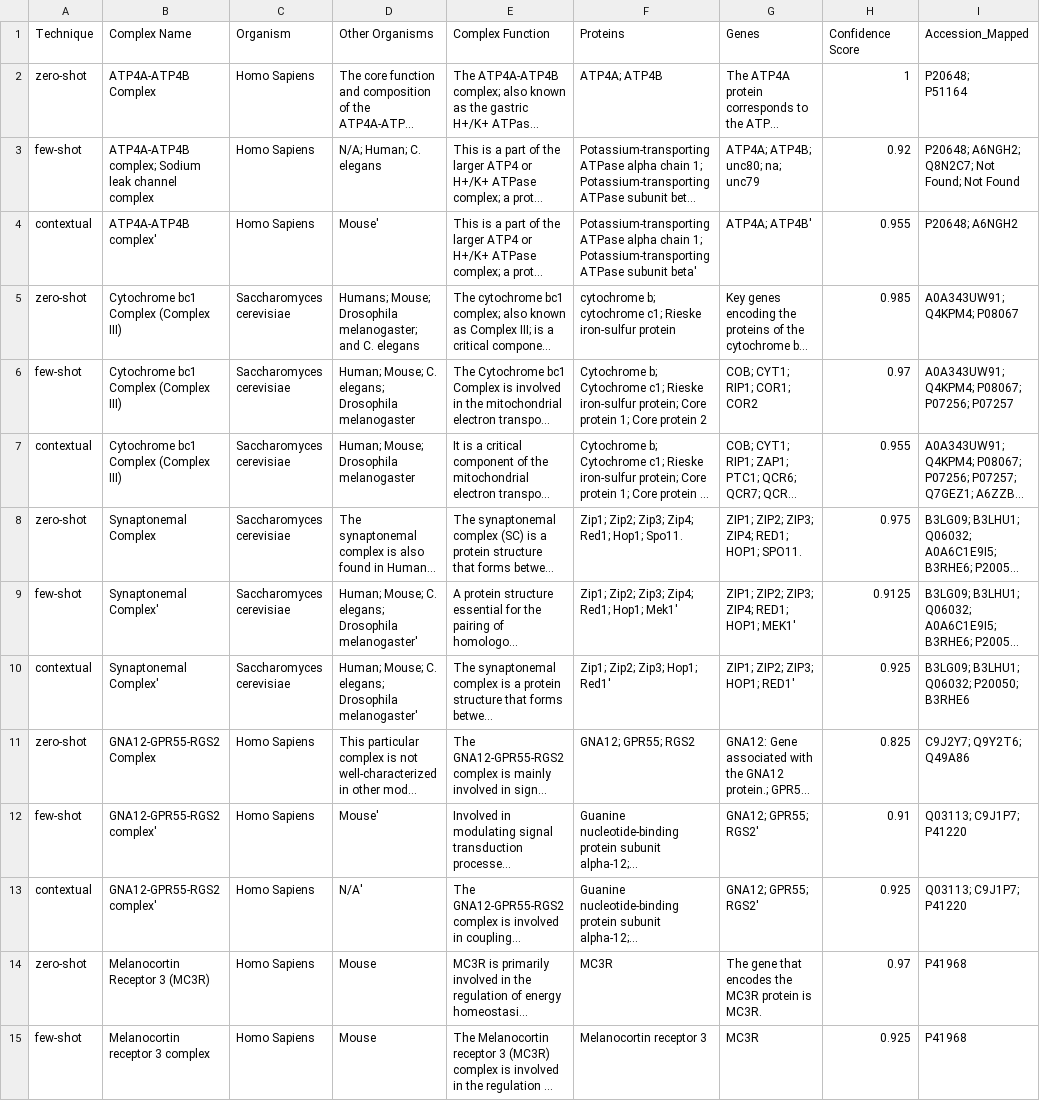
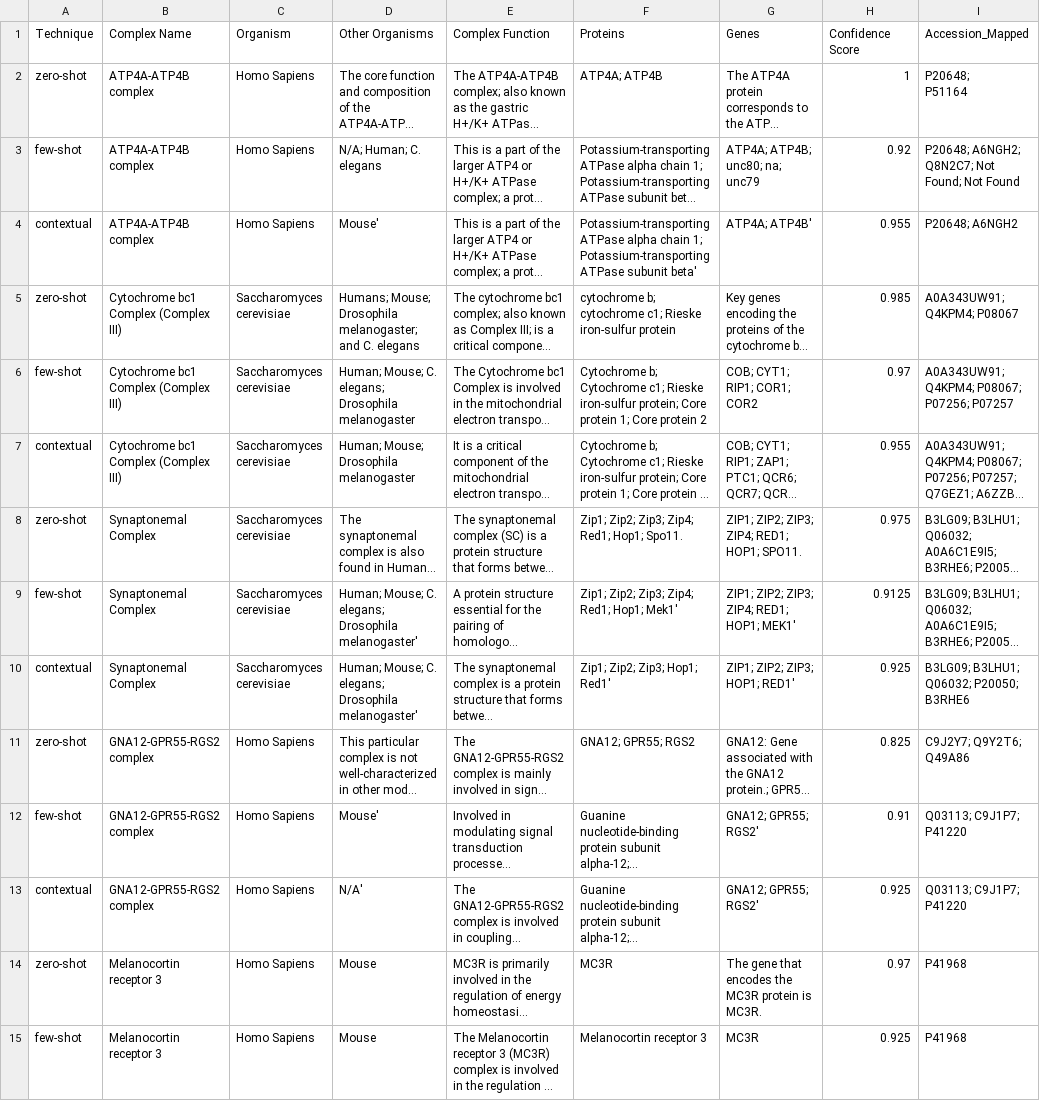
Before and after one commit to kashgupta01/MQP, a CSV file: gpt4o_mapping.csv, drawn as a sheet; only a part is shown; long unchanged cells end in …; the diff covers the shown part only; the diff names each change by its address in the sheet, - before the commit and + after, or states it on an @@ line.

```diff
--- a/gpt4o_mapping.csv
+++ b/gpt4o_mapping.csv
-B2 (Complex Name): ATP4A-ATP4B Complex
+B2 (Complex Name): ATP4A-ATP4B complex
-B3 (Complex Name): ATP4A-ATP4B complex; Sodium leak channel complex
+B3 (Complex Name): ATP4A-ATP4B complex
-B4 (Complex Name): ATP4A-ATP4B complex'
+B4 (Complex Name): ATP4A-ATP4B complex
-B9:B10 (Complex Name): Synaptonemal Complex'
+B9:B10 (Complex Name): Synaptonemal Complex
-B11 (Complex Name): GNA12-GPR55-RGS2 Complex
+B11 (Complex Name): GNA12-GPR55-RGS2 complex
-B12:B13 (Complex Name): GNA12-GPR55-RGS2 complex'
+B12:B13 (Complex Name): GNA12-GPR55-RGS2 complex
-B14 (Complex Name): Melanocortin Receptor 3 (MC3R)
+B14 (Complex Name): Melanocortin receptor 3
-B15 (Complex Name): Melanocortin receptor 3 complex
+B15 (Complex Name): Melanocortin receptor 3
```
Also changed, not shown: 97 edited cells elsewhere in this file, claude_opus_mapping.csv, claude_sonnet_mapping.csv, 8 other files.
